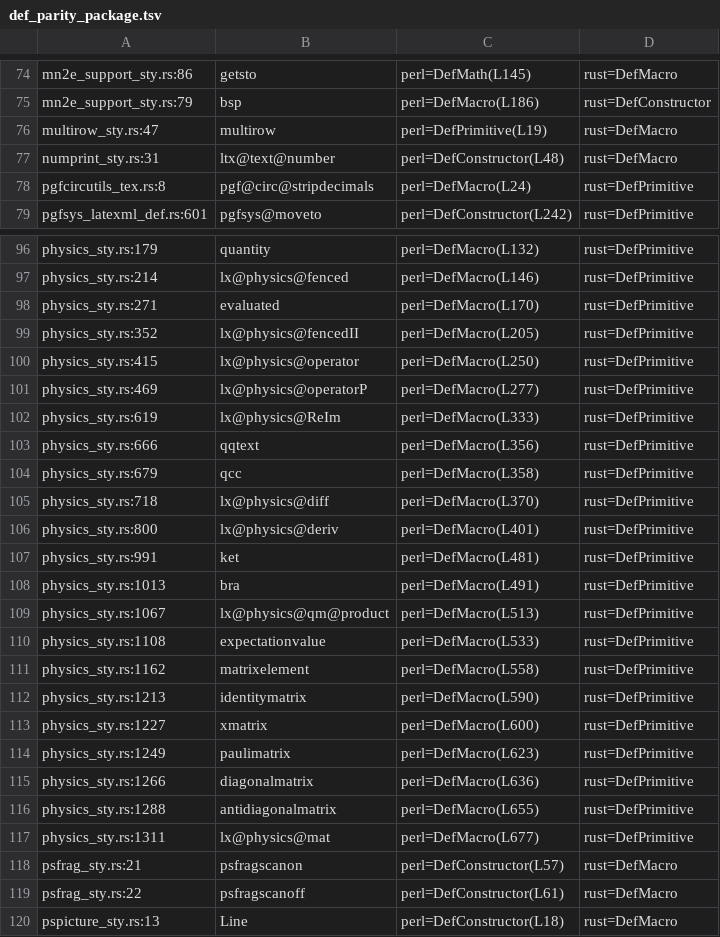
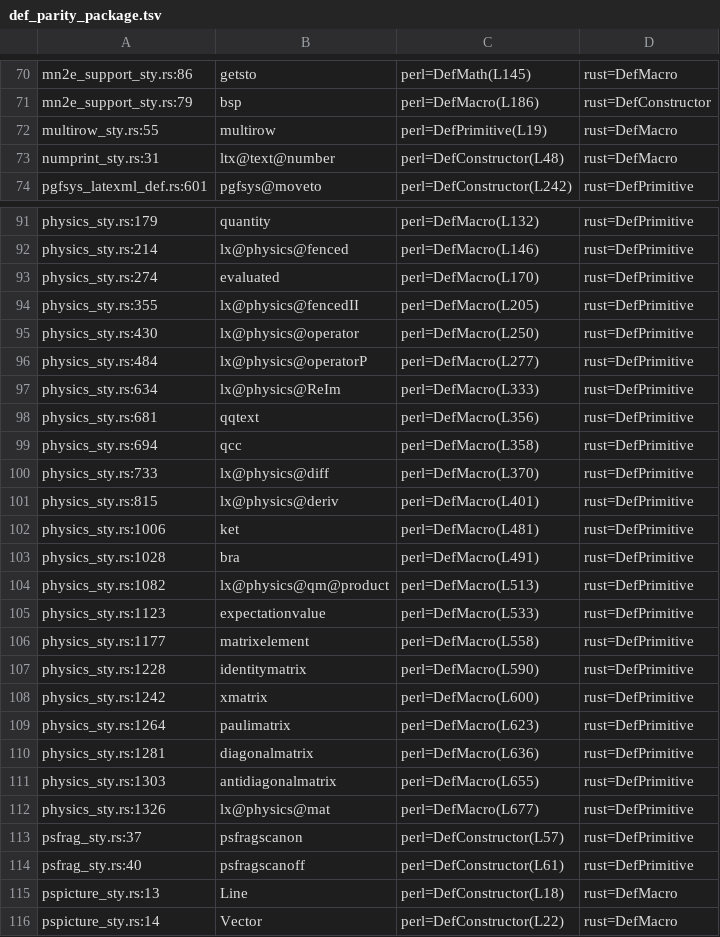
Before and after one commit to dginev/latexml-oxide, a TSV file: docs/def_parity_package.tsv, drawn as a sheet; only a part is shown, gaps mark what is left out; the shorter side is filled out with more unchanged rows; the diff covers the shown part only.

Commit message:
audit(def_parity): refresh TSVs + annotate contrib kind flips
Package: 187→182 mismatches (5 gaps closed in prior cycles but not
reflected — ieeetran_cls `\IEEE{no,yes}{sub,}number` ×4 + pgfcircutils
`\pgf@circ@stripdecimals`). Engine: line-number drift only (13 remain).
Contrib: 4 new DP flags surfaced (prior TSV was empty);
biblatex `\field`/`\strng` and catchfile `\CatchFileDef`/`\CatchFileEdef`.

biblatex breadcrumb: Perl `DefPrimitive` stashes `{field → value}`
into `biblatex_entry` state for downstream bibitem assembly; Rust
stubs it as empty `DefMacro` because entry assembly isn't ported
(bib post-proc uses bibtex path). Observationally equivalent until
that pipeline lands — WISDOM #44.

catchfile breadcrumb: deliberate kind flip — Rust uses DefPrimitive-None
because the Perl body is a closure (not a template); no-op stub is
more naturally a primitive. WISDOM #44 in reverse; body-inert so
observationally equivalent.

```diff
--- a/docs/def_parity_package.tsv
+++ b/docs/def_parity_package.tsv
@@ -75,5 +71,4 @@ mn2e_support_sty.rs:86	getsto	perl=DefMath(L145)	rust=DefMacro
 mn2e_support_sty.rs:79	bsp	perl=DefMacro(L186)	rust=DefConstructor
-multirow_sty.rs:47	multirow	perl=DefPrimitive(L19)	rust=DefMacro
+multirow_sty.rs:55	multirow	perl=DefPrimitive(L19)	rust=DefMacro
 numprint_sty.rs:31	ltx@text@number	perl=DefConstructor(L48)	rust=DefMacro
-pgfcircutils_tex.rs:8	pgf@circ@stripdecimals	perl=DefMacro(L24)	rust=DefPrimitive
 pgfsys_latexml_def.rs:601	pgfsys@moveto	perl=DefConstructor(L242)	rust=DefPrimitive
@@ -97,24 +92,24 @@ physics_sty.rs:179	quantity	perl=DefMacro(L132)	rust=DefPrimitive
 physics_sty.rs:214	lx@physics@fenced	perl=DefMacro(L146)	rust=DefPrimitive
-physics_sty.rs:271	evaluated	perl=DefMacro(L170)	rust=DefPrimitive
-physics_sty.rs:352	lx@physics@fencedII	perl=DefMacro(L205)	rust=DefPrimitive
-physics_sty.rs:415	lx@physics@operator	perl=DefMacro(L250)	rust=DefPrimitive
-physics_sty.rs:469	lx@physics@operatorP	perl=DefMacro(L277)	rust=DefPrimitive
-physics_sty.rs:619	lx@physics@ReIm	perl=DefMacro(L333)	rust=DefPrimitive
-physics_sty.rs:666	qqtext	perl=DefMacro(L356)	rust=DefPrimitive
-physics_sty.rs:679	qcc	perl=DefMacro(L358)	rust=DefPrimitive
-physics_sty.rs:718	lx@physics@diff	perl=DefMacro(L370)	rust=DefPrimitive
-physics_sty.rs:800	lx@physics@deriv	perl=DefMacro(L401)	rust=DefPrimitive
-physics_sty.rs:991	ket	perl=DefMacro(L481)	rust=DefPrimitive
-physics_sty.rs:1013	bra	perl=DefMacro(L491)	rust=DefPrimitive
-physics_sty.rs:1067	lx@physics@qm@product	perl=DefMacro(L513)	rust=DefPrimitive
-physics_sty.rs:1108	expectationvalue	perl=DefMacro(L533)	rust=DefPrimitive
-physics_sty.rs:1162	matrixelement	perl=DefMacro(L558)	rust=DefPrimitive
-physics_sty.rs:1213	identitymatrix	perl=DefMacro(L590)	rust=DefPrimitive
-physics_sty.rs:1227	xmatrix	perl=DefMacro(L600)	rust=DefPrimitive
-physics_sty.rs:1249	paulimatrix	perl=DefMacro(L623)	rust=DefPrimitive
-physics_sty.rs:1266	diagonalmatrix	perl=DefMacro(L636)	rust=DefPrimitive
-physics_sty.rs:1288	antidiagonalmatrix	perl=DefMacro(L655)	rust=DefPrimitive
-physics_sty.rs:1311	lx@physics@mat	perl=DefMacro(L677)	rust=DefPrimitive
-psfrag_sty.rs:21	psfragscanon	perl=DefConstructor(L57)	rust=DefMacro
-psfrag_sty.rs:22	psfragscanoff	perl=DefConstructor(L61)	rust=DefMacro
+physics_sty.rs:274	evaluated	perl=DefMacro(L170)	rust=DefPrimitive
+physics_sty.rs:355	lx@physics@fencedII	perl=DefMacro(L205)	rust=DefPrimitive
+physics_sty.rs:430	lx@physics@operator	perl=DefMacro(L250)	rust=DefPrimitive
+physics_sty.rs:484	lx@physics@operatorP	perl=DefMacro(L277)	rust=DefPrimitive
+physics_sty.rs:634	lx@physics@ReIm	perl=DefMacro(L333)	rust=DefPrimitive
+physics_sty.rs:681	qqtext	perl=DefMacro(L356)	rust=DefPrimitive
+physics_sty.rs:694	qcc	perl=DefMacro(L358)	rust=DefPrimitive
+physics_sty.rs:733	lx@physics@diff	perl=DefMacro(L370)	rust=DefPrimitive
+physics_sty.rs:815	lx@physics@deriv	perl=DefMacro(L401)	rust=DefPrimitive
+physics_sty.rs:1006	ket	perl=DefMacro(L481)	rust=DefPrimitive
+physics_sty.rs:1028	bra	perl=DefMacro(L491)	rust=DefPrimitive
+physics_sty.rs:1082	lx@physics@qm@product	perl=DefMacro(L513)	rust=DefPrimitive
+physics_sty.rs:1123	expectationvalue	perl=DefMacro(L533)	rust=DefPrimitive
+physics_sty.rs:1177	matrixelement	perl=DefMacro(L558)	rust=DefPrimitive
+physics_sty.rs:1228	identitymatrix	perl=DefMacro(L590)	rust=DefPrimitive
+physics_sty.rs:1242	xmatrix	perl=DefMacro(L600)	rust=DefPrimitive
+physics_sty.rs:1264	paulimatrix	perl=DefMacro(L623)	rust=DefPrimitive
+physics_sty.rs:1281	diagonalmatrix	perl=DefMacro(L636)	rust=DefPrimitive
+physics_sty.rs:1303	antidiagonalmatrix	perl=DefMacro(L655)	rust=DefPrimitive
+physics_sty.rs:1326	lx@physics@mat	perl=DefMacro(L677)	rust=DefPrimitive
+psfrag_sty.rs:37	psfragscanon	perl=DefConstructor(L57)	rust=DefPrimitive
+psfrag_sty.rs:40	psfragscanoff	perl=DefConstructor(L61)	rust=DefPrimitive
 pspicture_sty.rs:13	Line	perl=DefConstructor(L18)	rust=DefMacro
```
Also changed, not shown: 4 removed rows and 12 edited cells elsewhere in this file, docs/def_parity_engine.tsv, 3 other files.
